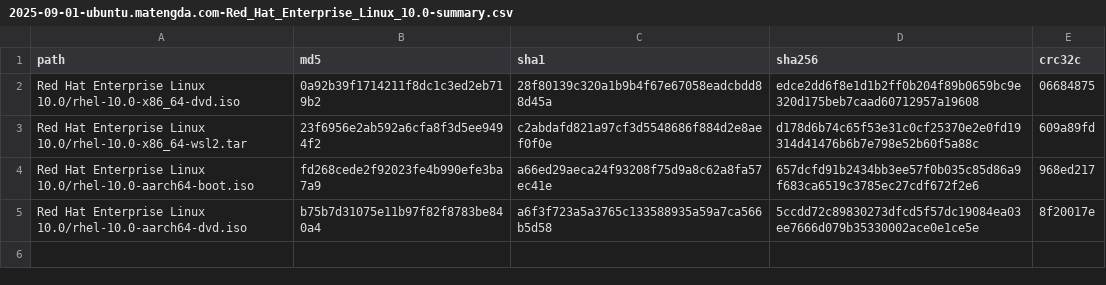
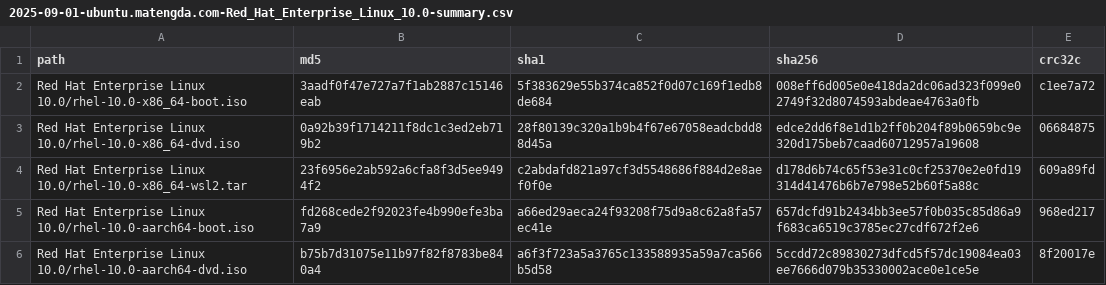
Before and after one commit to matengdax/hash, a CSV file: results/2025-09-01-ubuntu.matengda.com-Red_Hat_Enterprise_Linux_10.0-summary.csv, drawn as a sheet.

Commit message:
Update 2025-09-01-ubuntu.matengda.com-Red_Hat_Enterprise_Linux_10.0-summary.csv

```diff
--- a/results/2025-09-01-ubuntu.matengda.com-Red_Hat_Enterprise_Linux_10.0-summary.csv
+++ b/results/2025-09-01-ubuntu.matengda.com-Red_Hat_Enterprise_Linux_10.0-summary.csv
@@ -1,2 +1,3 @@
 path,md5,sha1,sha256,crc32c
+Red Hat Enterprise Linux 10.0/rhel-10.0-x86_64-boot.iso,3aadf0f47e727a7f1ab2887c15146eab,5f383629e55b374ca852f0d07c169f1edb8de684,008eff6d005e0e418da2dc06ad323f099e02749f32d8074593abdeae4763a0fb,c1ee7a72
 Red Hat Enterprise Linux 10.0/rhel-10.0-x86_64-dvd.iso,0a92b39f1714211f8dc1c3ed2eb719b2,28f80139c320a1b9b4f67e67058eadcbdd88d45a,edce2dd6f8e1d1b2ff0b204f89b0659bc9e320d175beb7caad60712957a19608,06684875
```
